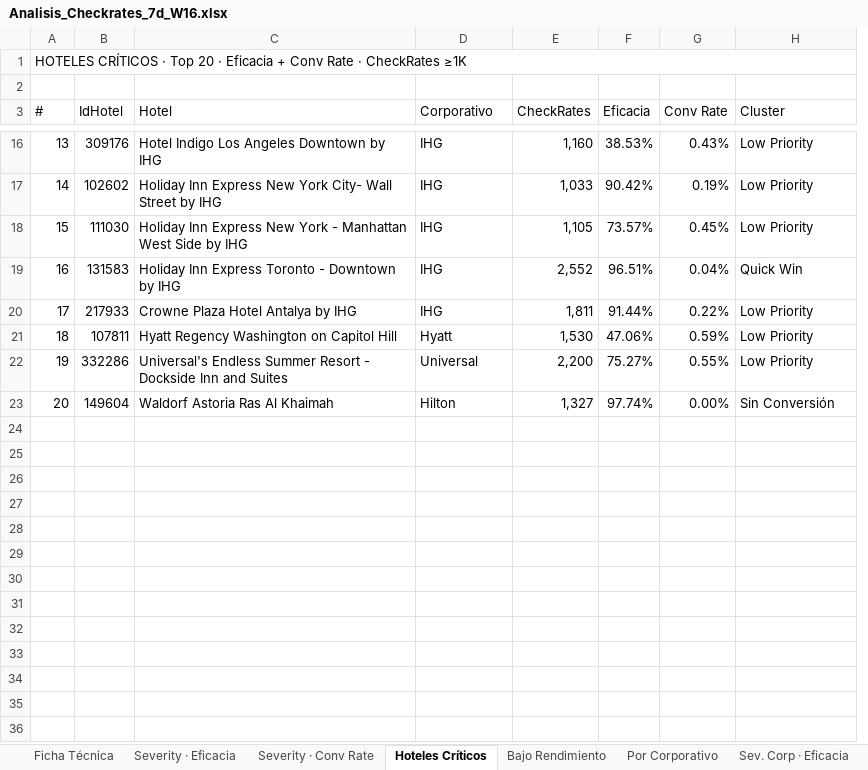
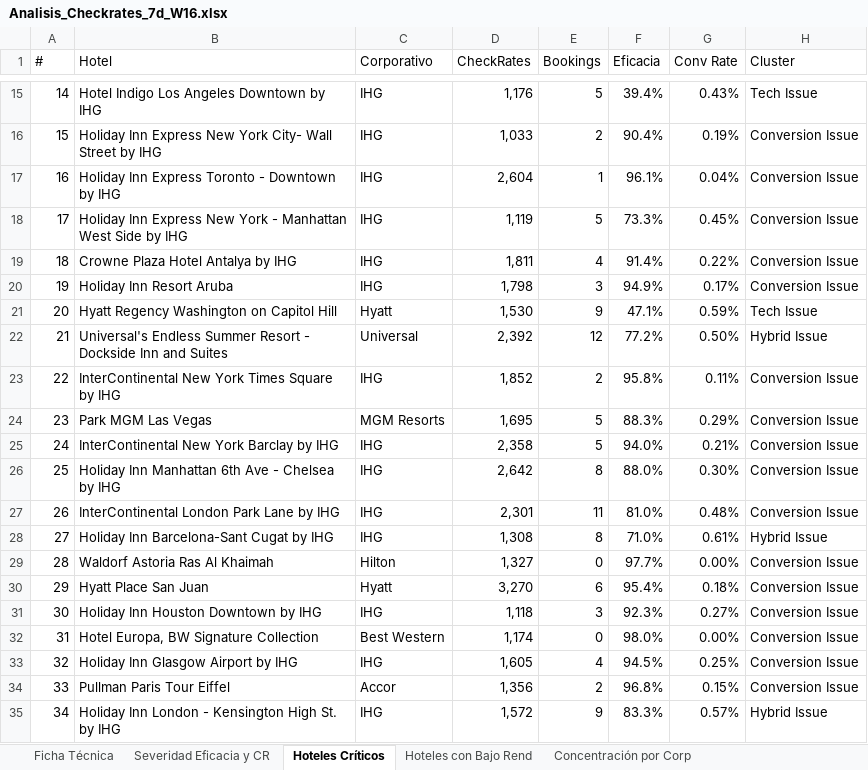
Before and after one commit to federicochurches/Price, an Excel workbook: checkrates/week-16/Analisis_Checkrates_7d_W16.xlsx, sheet Hoteles Críticos, drawn as a sheet; only a part is shown, gaps mark what is left out; values as stored, in another font and other column widths than the file's, no cell formats; removed rows and columns are numbered as before the commit, all else as after; the diff covers the shown part only; the diff names each change by its address in the sheet, - before the commit and + after, or states it on an @@ line.

```diff
--- a/checkrates/week-16/Analisis_Checkrates_7d_W16.xlsx (sheet Hoteles Críticos)
+++ b/checkrates/week-16/Analisis_Checkrates_7d_W16.xlsx (sheet Hoteles Críticos)
-sheet tab: Severity · Eficacia
+sheet tab: Severidad Eficacia y CR
-sheet tab: Bajo Rendimiento
+sheet tab: Concentración por Corp
-sheet tab: Severity · Conv Rate
-sheet tab: Sev. Corp · Eficacia
+sheet tab: Hoteles con Bajo Rend
-column B (IdHotel), rows 16-18: 309176 | 102602 | 111030; rows 20-23: 217933 | 107811 | 332286 | 149604
+column E (Bookings), rows 15-16: 5 | 2; rows 18-19: 5 | 4; rows 21-22: 9 | 12; row 29: 0
-row 1: HOTELES CRÍTICOS · Top 20 · Eficacia + Conv Rate · CheckRates ≥1K
-row 2: (empty)
@@ column A (#) renumbered between rows 9 and 29 @@
-D15 (CheckRates): 1,160
+D15 (CheckRates): 1,176
-F15 (Eficacia): 38.53%
+F15 (Eficacia): 39.4%
-H15 (Cluster): Low Priority
+H15 (Cluster): Tech Issue
-F16 (Eficacia): 90.42%
+F16 (Eficacia): 90.4%
-H16 (Cluster): Low Priority
+H16 (Cluster): Conversion Issue
+row 17: 16 | Holiday Inn Express Toronto - Downtown by IHG | IHG | 2,604 | 1 | 96.1% | 0.04% | Conversion Issue
-D18 (CheckRates): 1,105
+D18 (CheckRates): 1,119
-F18 (Eficacia): 73.57%
+F18 (Eficacia): 73.3%
-H18 (Cluster): Low Priority
+H18 (Cluster): Conversion Issue
-row 19: 16 | 131583 | Holiday Inn Express Toronto - Downtown by IHG | IHG | 2,552 | 96.51% | 0.04% | Quick Win
-F19 (Eficacia): 91.44%
+F19 (Eficacia): 91.4%
-H19 (Cluster): Low Priority
+H19 (Cluster): Conversion Issue
+row 20: 19 | Holiday Inn Resort Aruba | IHG | 1,798 | 3 | 94.9% | 0.17% | Conversion Issue
-F21 (Eficacia): 47.06%
+F21 (Eficacia): 47.1%
-H21 (Cluster): Low Priority
+H21 (Cluster): Tech Issue
-D22 (CheckRates): 2,200
+D22 (CheckRates): 2,392
-F22 (Eficacia): 75.27%
+F22 (Eficacia): 77.2%
-G22 (Conv Rate): 0.55%
+G22 (Conv Rate): 0.50%
-H22 (Cluster): Low Priority
+H22 (Cluster): Hybrid Issue
+row 23: 22 | InterContinental New York Times Square by IHG | IHG | 1,852 | 2 | 95.8% | 0.11% | Conversion Issue
+row 24: 23 | Park MGM Las Vegas | MGM Resorts | 1,695 | 5 | 88.3% | 0.29% | Conversion Issue
+row 25: 24 | InterContinental New York Barclay by IHG | IHG | 2,358 | 5 | 94.0% | 0.21% | Conversion Issue
+row 26: 25 | Holiday Inn Manhattan 6th Ave - Chelsea by IHG | IHG | 2,642 | 8 | 88.0% | 0.30% | Conversion Issue
+row 27: 26 | InterContinental London Park Lane by IHG | IHG | 2,301 | 11 | 81.0% | 0.48% | Conversion Issue
+row 28: 27 | Holiday Inn Barcelona-Sant Cugat by IHG | IHG | 1,308 | 8 | 71.0% | 0.61% | Hybrid Issue
-F29 (Eficacia): 97.74%
+F29 (Eficacia): 97.7%
-H29 (Cluster): Sin Conversión
+H29 (Cluster): Conversion Issue
+row 30: 29 | Hyatt Place San Juan | Hyatt | 3,270 | 6 | 95.4% | 0.18% | Conversion Issue
+row 31: 30 | Holiday Inn Houston Downtown by IHG | IHG | 1,118 | 3 | 92.3% | 0.27% | Conversion Issue
+row 32: 31 | Hotel Europa, BW Signature Collection | Best Western | 1,174 | 0 | 98.0% | 0.00% | Conversion Issue
+row 33: 32 | Holiday Inn Glasgow Airport by IHG | IHG | 1,605 | 4 | 94.5% | 0.25% | Conversion Issue
+row 34: 33 | Pullman Paris Tour Eiffel | Accor | 1,356 | 2 | 96.8% | 0.15% | Conversion Issue
+row 35: 34 | Holiday Inn London - Kensington High St. by IHG | IHG | 1,572 | 9 | 83.3% | 0.57% | Hybrid Issue
```
Also changed, not shown: 18 added rows, 1 removed row and 28 edited cells elsewhere in this sheet, sheet Dataset HTS P80, sheet Hoteles que no convierten, sheet Canasta OP, sheet Concentración por Corp, sheet Canasta B2C, sheet Plan de Acción, 2 more sheets, other sheet tabs, cell formats, rates-nodispo/week-16/Analisis_Rates_NoDispo_7d_W16.xlsx, 32 other files.
